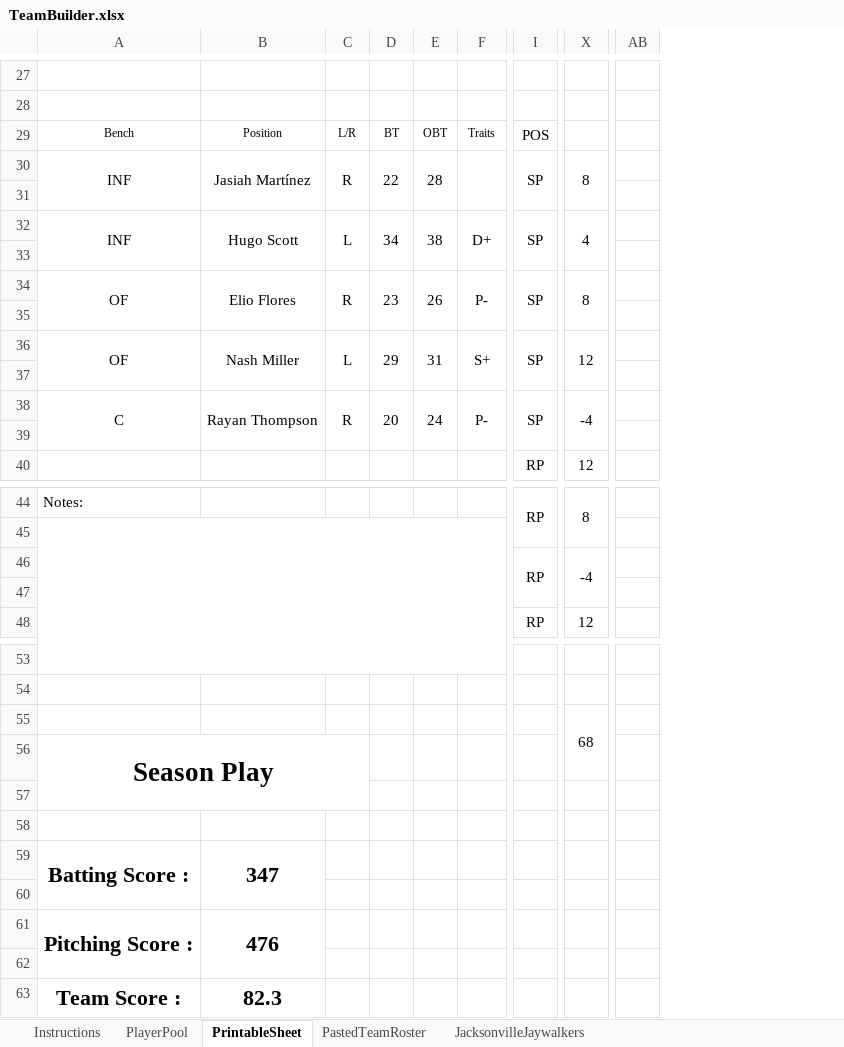
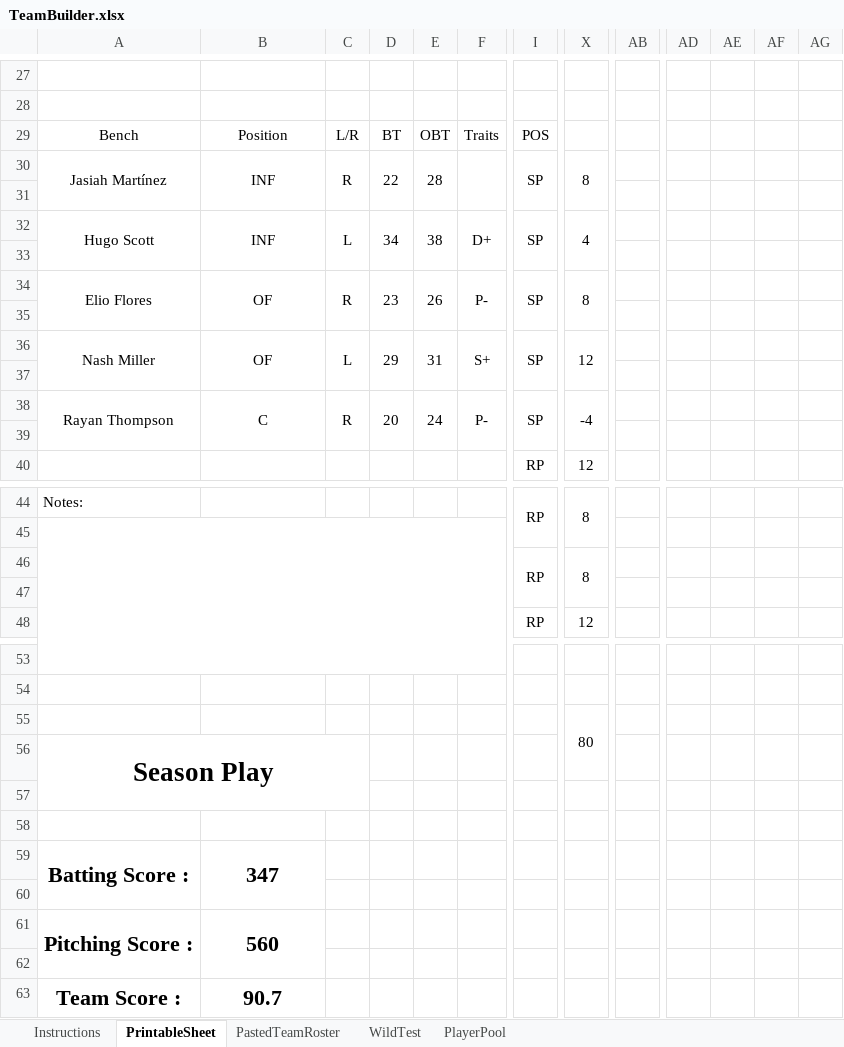
Before and after one commit to LtanHonor/Deadball_PlayerGen, an Excel workbook: TeamBuilder.xlsx, sheet PrintableSheet, drawn as a sheet; only a part is shown, gaps mark what is left out; values as stored, in another font and other column widths than the file's, no borders; charts and pictures not drawn; removed rows and columns are numbered as before the commit, all else as after; rows hold the shown columns only; the diff covers the shown part only; the diff names each change by its address in the sheet, - before the commit and + after, or states it on an @@ line.

Commit message:
Updated TeamBuilder.xlsx to use the updated column names instead of position in column 1 and names in column 2
At some point in time I made the change and never adjusted the xcell sheet

```diff
--- a/TeamBuilder.xlsx (sheet PrintableSheet)
+++ b/TeamBuilder.xlsx (sheet PrintableSheet)
-sheet tab: JacksonvilleJaywalkers
+sheet tab: WildTest
@@ sheet tab order changed: Instructions | PrintableSheet | PastedTeamRoster | WildTest | PlayerPool @@
-column AB, empty
+column AB, empty
+column AD, empty
+column AE, empty
+column AF, empty
+column AG, empty
@@ A29:F29 text size: larger @@
-A30: INF
+A30: Jasiah Martínez
-B30: Jasiah Martínez
+B30: INF
-A32: INF
+A32: Hugo Scott
-B32: Hugo Scott
+B32: INF
-A34: OF
+A34: Elio Flores
-B34: Elio Flores
+B34: OF
-A36: OF
+A36: Nash Miller
-B36: Nash Miller
+B36: OF
-A38: C
+A38: Rayan Thompson
-B38: Rayan Thompson
+B38: C
-row 46:  |  |  |  |  |  | RP | -4
+row 46:  |  |  |  |  |  | RP | 8
-X55: 68
+X55: 80
-B61: 476
+B61: 560
-B63: 82.3
+B63: 90.7
```
Also changed, not shown: 10 added rows, 10 removed rows, 6 edited cells and cell formats elsewhere in this sheet, sheet PastedTeamRoster, formulas that keep their value.
